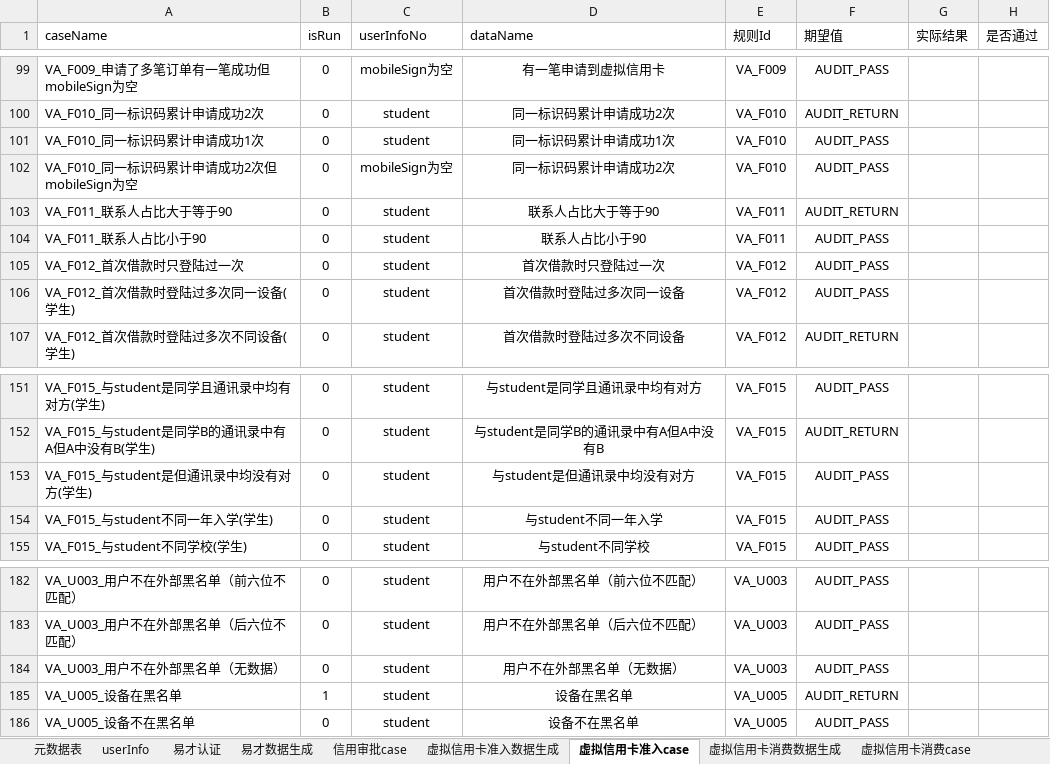
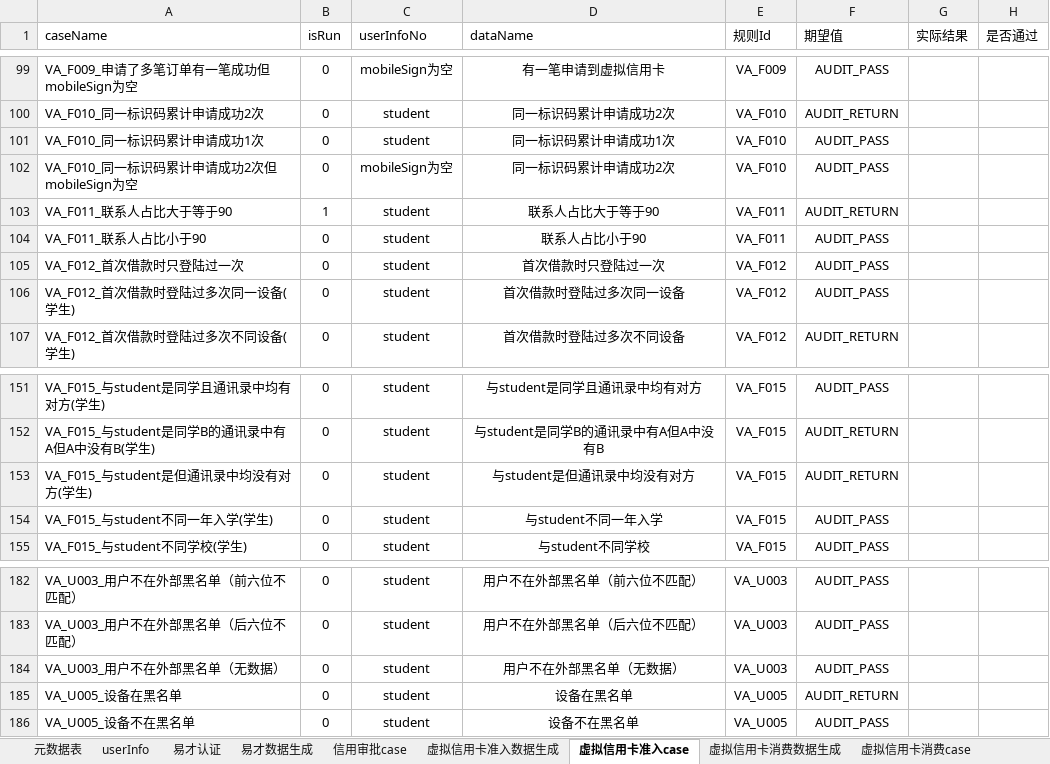
Before and after one commit to JRICHub/ApiTest, an Excel workbook: testcase.xlsx, sheet 虚拟信用卡准入case, drawn as a sheet; only a part is shown, gaps mark what is left out; values as stored, in another font and other column widths than the file's, no borders; the diff names each change by its address in the sheet, - before the commit and + after, or states it on an @@ line.

```diff
--- a/testcase.xlsx (sheet 虚拟信用卡准入case)
+++ b/testcase.xlsx (sheet 虚拟信用卡准入case)
-B103 (isRun): 0
+B103 (isRun): 1
-F153 (期望值): AUDIT_PASS
+F153 (期望值): AUDIT_RETURN
-B185 (isRun): 1
+B185 (isRun): 0
```
Also changed, not shown: sheet config, sheet 元数据表, sheet 虚拟信用卡消费case, NDK.xlsx, 19 other files.
